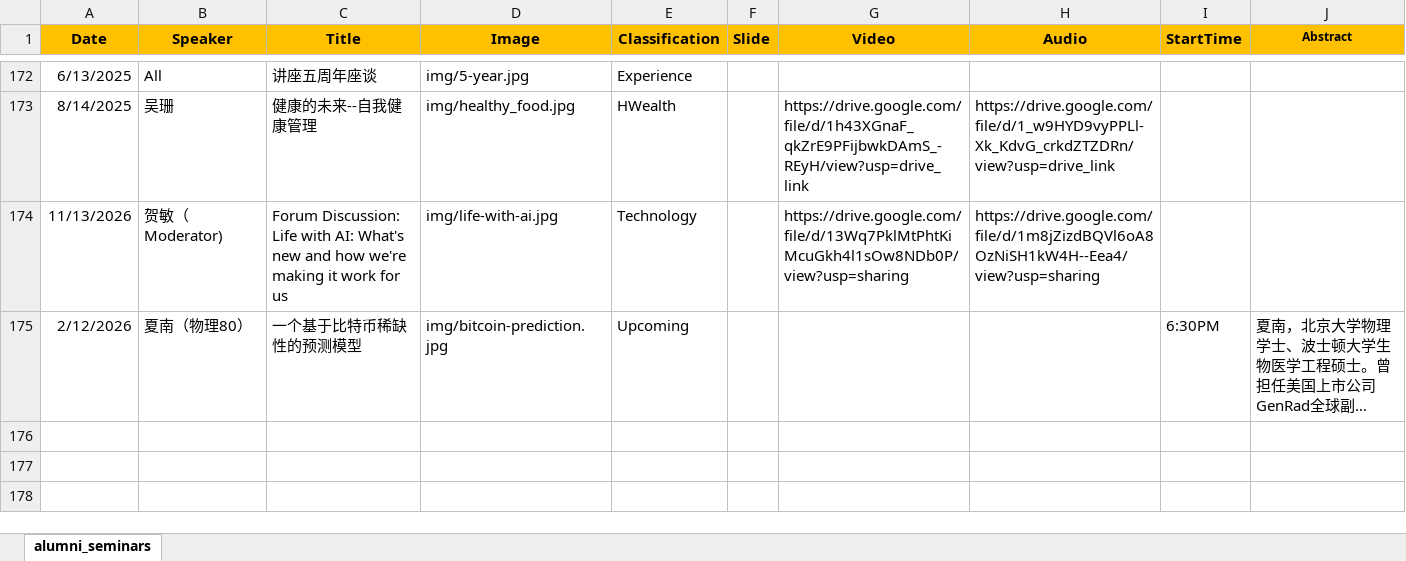
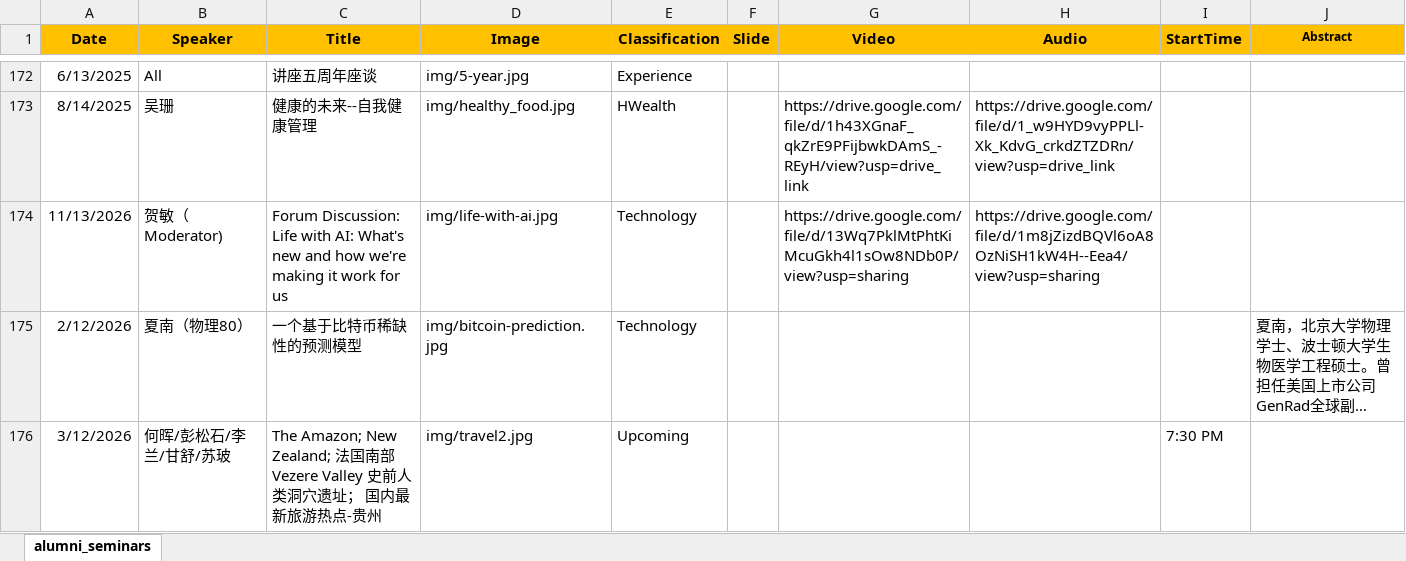
Before and after one commit to wulibeida79/wulibeida79.github.io, an Excel workbook: alumni_seminars.xlsx, sheet alumni_seminars, drawn as a sheet; only a part is shown, gaps mark what is left out; long unchanged cells end in …; values as stored, in another font and other column widths than the file's, no borders; the diff names each change by its address in the sheet, - before the commit and + after, or states it on an @@ line.

Commit message:
Add files via upload

```diff
--- a/alumni_seminars.xlsx (sheet alumni_seminars)
+++ b/alumni_seminars.xlsx (sheet alumni_seminars)
-E175 (Classification): Upcoming
+E175 (Classification): Technology
-I175 (StartTime): 6:30PM
+I175 (StartTime): (empty)
+row 176: 3/12/2026 | 何晖/彭松石/李兰/甘舒/苏玻 | The Amazon; New Zealand; 法国南部 Vezere Valley 史前人类洞穴遗址； 国内最新旅游热点-贵州 | img/travel2.jpg | Upcoming |  |  |  | 7:30 PM
```
